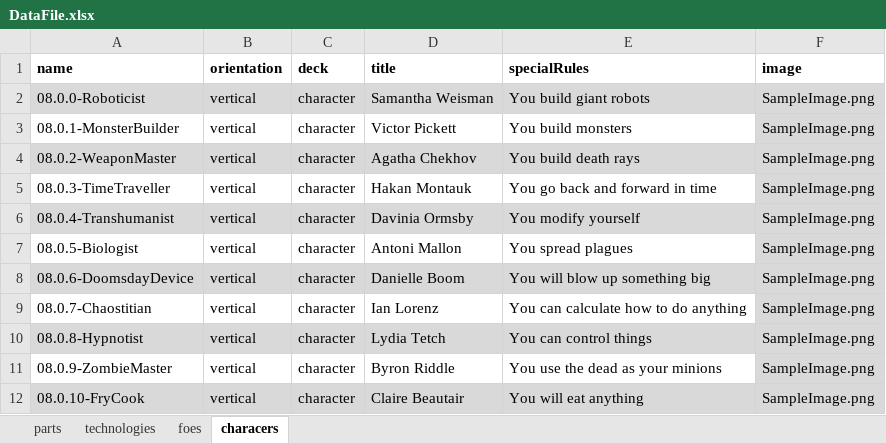
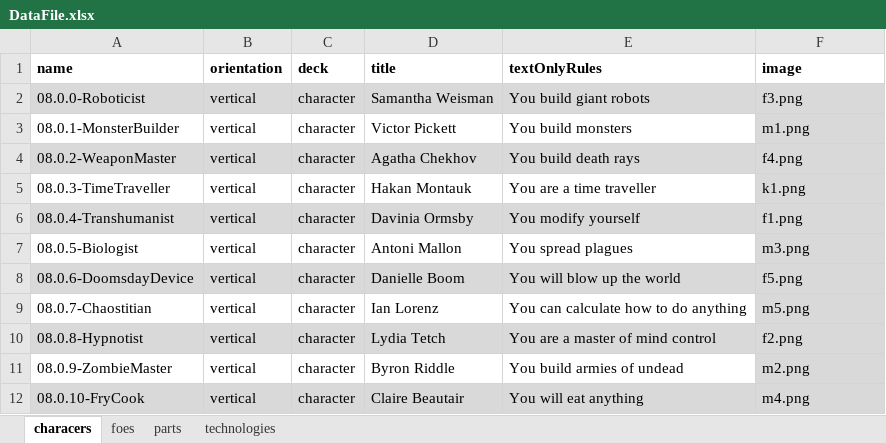
Before and after one commit to PretentiousGames/CardGenerator, an Excel workbook: CardFormatter/Data/DefendTheUniversity/DataFile.xlsx, sheet characers, drawn as a sheet; values as stored, in another font and other column widths than the file's, no borders; the diff names each change by its address in the sheet, - before the commit and + after, or states it on an @@ line.

```diff
--- a/CardFormatter/Data/DefendTheUniversity/DataFile.xlsx (sheet characers)
+++ b/CardFormatter/Data/DefendTheUniversity/DataFile.xlsx (sheet characers)
@@ sheet tab order changed: characers | foes | parts | technologies @@
-E1: specialRules
+E1: textOnlyRules
-F2 (image): SampleImage.png
+F2 (image): f3.png
-F3 (image): SampleImage.png
+F3 (image): m1.png
-F4 (image): SampleImage.png
+F4 (image): f4.png
-E5 (textOnlyRules): You go back and forward in time
+E5 (textOnlyRules): You are a time traveller
-F5 (image): SampleImage.png
+F5 (image): k1.png
-F6 (image): SampleImage.png
+F6 (image): f1.png
-F7 (image): SampleImage.png
+F7 (image): m3.png
-E8 (textOnlyRules): You will blow up something big
+E8 (textOnlyRules): You will blow up the world
-F8 (image): SampleImage.png
+F8 (image): f5.png
-F9 (image): SampleImage.png
+F9 (image): m5.png
-E10 (textOnlyRules): You can control things
+E10 (textOnlyRules): You are a master of mind control
-F10 (image): SampleImage.png
+F10 (image): f2.png
-E11 (textOnlyRules): You use the dead as your minions
+E11 (textOnlyRules): You build armies of undead
-F11 (image): SampleImage.png
+F11 (image): m2.png
-F12 (image): SampleImage.png
+F12 (image): m4.png
```
Also changed, not shown: sheet foes, sheet technologies, sheet parts, formulas that keep their value, hidden cells, 50 other files.
